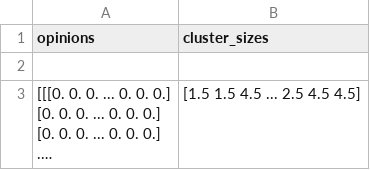
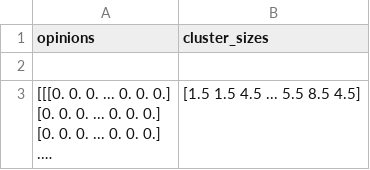
Before and after one commit to jonas4climate/opinion-formation-complexity, a CSV file: figures/SOC_sim.csv, drawn as a sheet; long unchanged cells end in …; the diff names each change by its address in the sheet, - before the commit and + after, or states it on an @@ line.

```diff
--- a/figures/SOC_sim.csv
+++ b/figures/SOC_sim.csv
-B3 (cluster_sizes): [1.5 1.5 4.5 ... 2.5 4.5 4.5]
+B3 (cluster_sizes): [1.5 1.5 4.5 ... 5.5 8.5 4.5]
```
Also changed, not shown: figures/SOC_params.csv, 8 other files.
